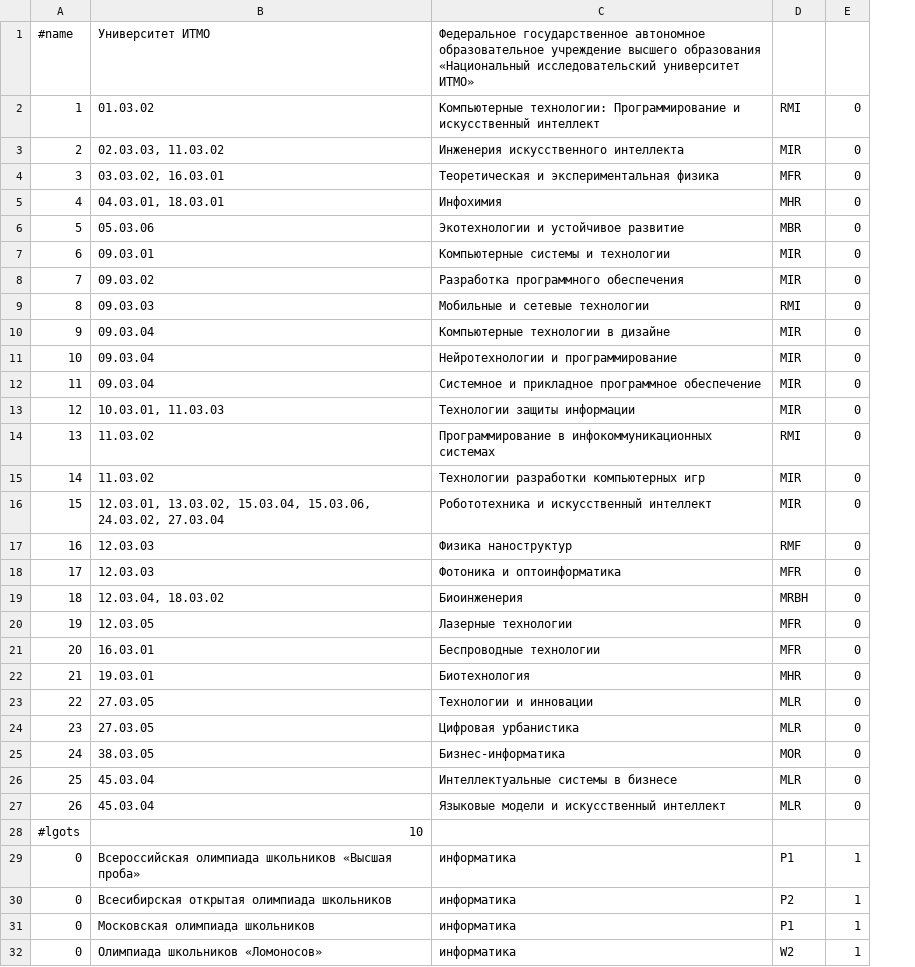
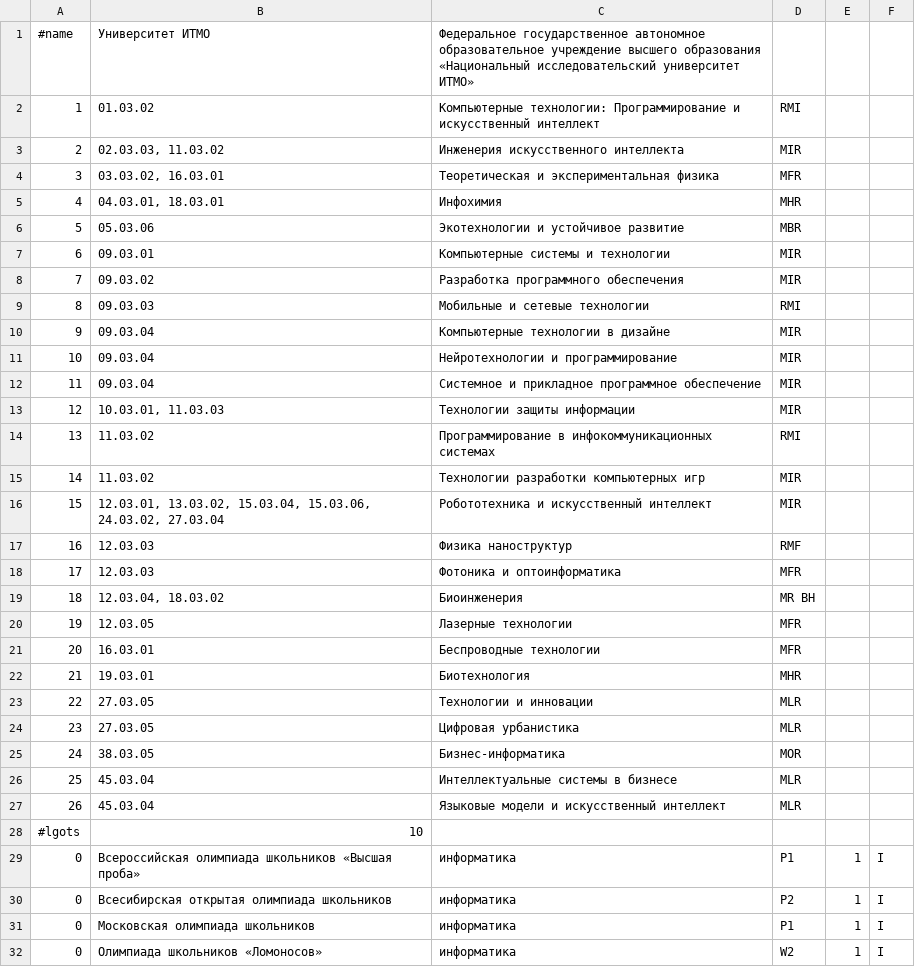
Before and after one commit to kumovstvo/kumovstvo.github.io, a CSV file: res/vuz/itmo.csv, drawn as a sheet; only a part is shown; the diff covers the shown part only; the diff names each change by its address in the sheet, - before the commit and + after, or states it on an @@ line.

```diff
--- a/res/vuz/itmo.csv
+++ b/res/vuz/itmo.csv
+column F, rows 29-32: all I
-E2:E27: 0
+E2:E27: (empty)
-D19: MRBH
+D19: MR BH
```
Also changed, not shown: 1 edited cell elsewhere in this file, 3 other files.
